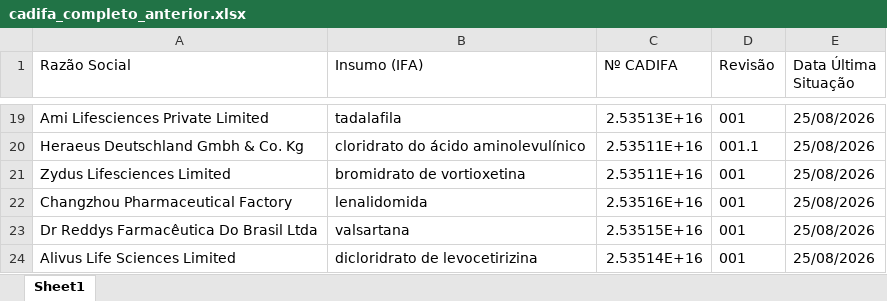
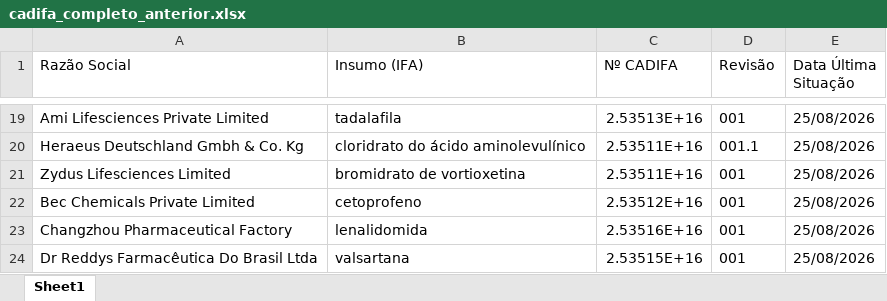
Before and after one commit to anastorion-oss/anvisa-cadifa-monitor, an Excel workbook: cadifa_completo_anterior.xlsx, sheet Sheet1, drawn as a sheet; only a part is shown, gaps mark what is left out; the shorter side is filled out with more unchanged rows; values as stored, in another font and other column widths than the file's, no borders; the diff names each change by its address in the sheet, - before the commit and + after, or states it on an @@ line.

```diff
--- a/cadifa_completo_anterior.xlsx (sheet Sheet1)
+++ b/cadifa_completo_anterior.xlsx (sheet Sheet1)
+row 22: Bec Chemicals Private Limited | cetoprofeno | 2.53512E+16 | 001 | 25/08/2026
```
Also changed, not shown: cadifa_completo.xlsx, 1 other file.
